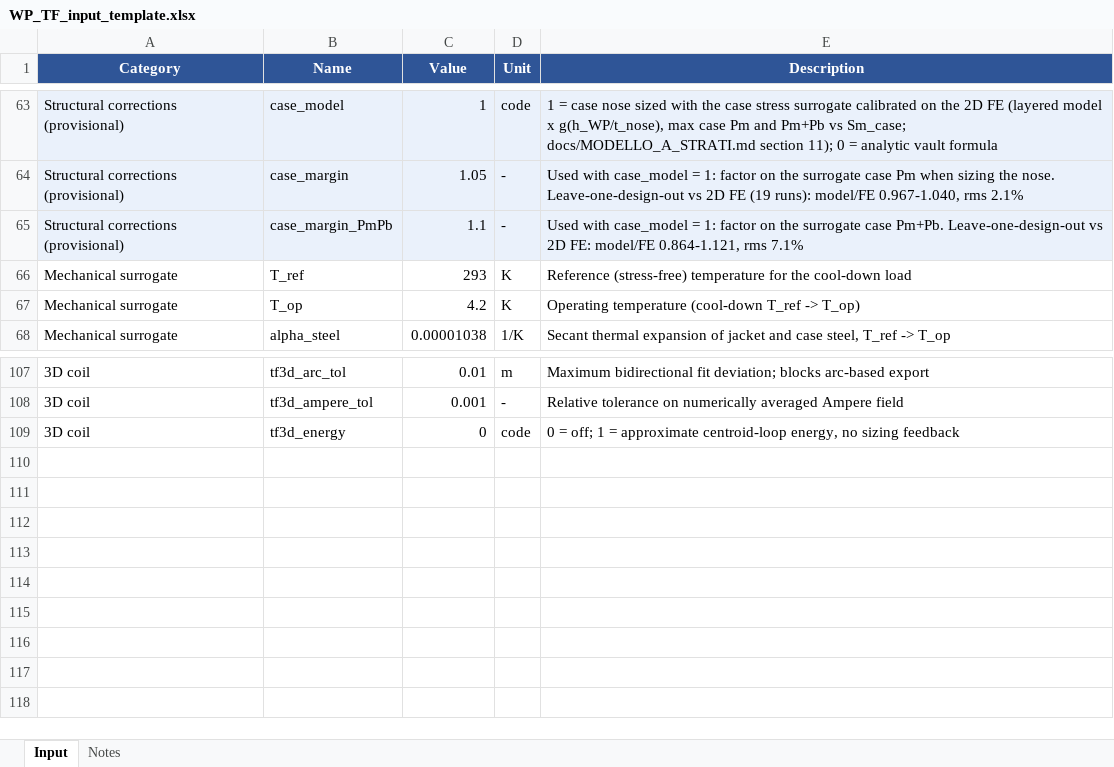
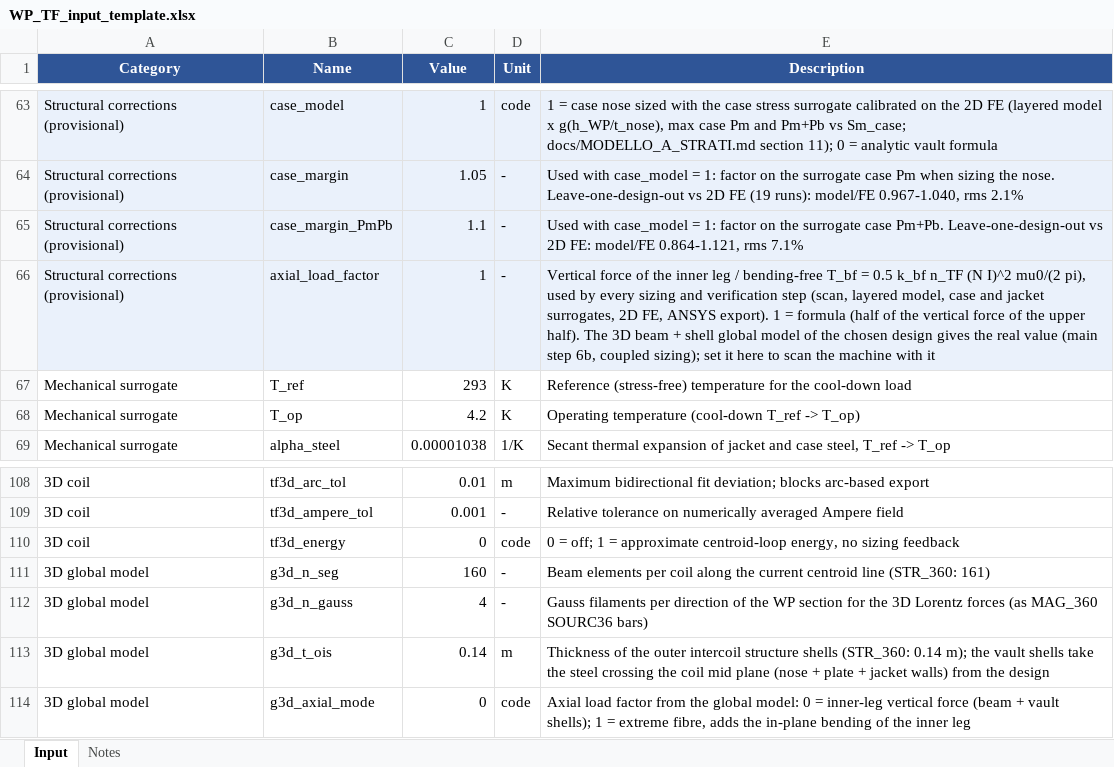
Before and after one commit to lorenzo1692/Progetti, an Excel workbook: MADE-2.0/matlab/input/WP_TF_input_template.xlsx, sheet Input, drawn as a sheet; only a part is shown, gaps mark what is left out; values as stored, in another font and other column widths than the file's, no borders; the diff names each change by its address in the sheet, - before the commit and + after, or states it on an @@ line.

```diff
--- a/MADE-2.0/matlab/input/WP_TF_input_template.xlsx (sheet Input)
+++ b/MADE-2.0/matlab/input/WP_TF_input_template.xlsx (sheet Input)
+row 66: Structural corrections (provisional) | axial_load_factor | 1 | - | Vertical force of the inner leg / bending-free T_bf = 0.5 k_bf n_TF (N I)^2 mu0/(2 pi), used by every sizing and verification step (scan, layered model, case and jacket surrogates, 2D FE, ANSYS export). 1 = formula (half of the vertical force of the upper half). The 3D beam + shell global model of the chosen design gives the real value (main step 6b, coupled sizing); set it here to scan the machine with it
+row 111: 3D global model | g3d_n_seg | 160 | - | Beam elements per coil along the current centroid line (STR_360: 161)
+row 112: 3D global model | g3d_n_gauss | 4 | - | Gauss filaments per direction of the WP section for the 3D Lorentz forces (as MAG_360 SOURC36 bars)
+row 113: 3D global model | g3d_t_ois | 0.14 | m | Thickness of the outer intercoil structure shells (STR_360: 0.14 m); the vault shells take the steel crossing the coil mid plane (nose + plate + jacket walls) from the design
+row 114: 3D global model | g3d_axial_mode | 0 | code | Axial load factor from the global model: 0 = inner-leg vertical force (beam + vault shells); 1 = extreme fibre, adds the in-plane bending of the inner leg
```
Also changed, not shown: 18 other files.
